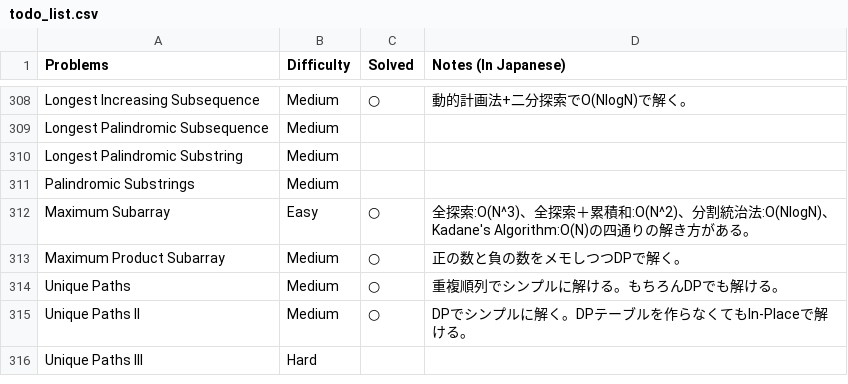
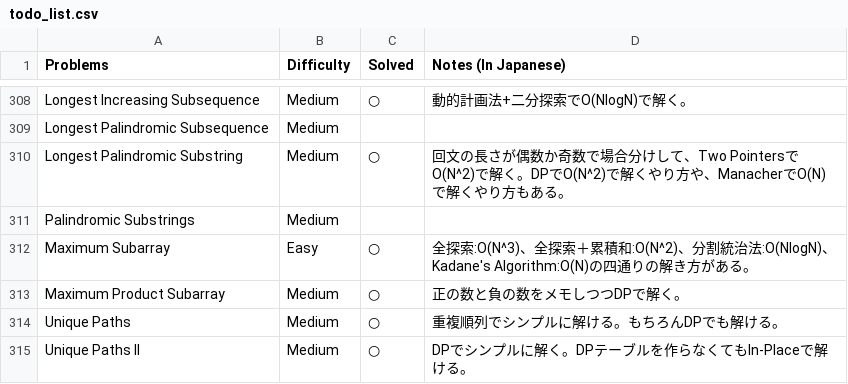
Before and after one commit to sokazaki/leetcode_solutions, a CSV file: todo_list.csv, drawn as a sheet; only a part is shown, gaps mark what is left out; the shorter side is filled out with more unchanged rows.

Commit message:
Update todo_list.csv

```diff
--- a/todo_list.csv
+++ b/todo_list.csv
@@ -309,3 +309,3 @@ Longest Increasing Subsequence,Medium,○,動的計画法+二分探索でO(NlogN
 Longest Palindromic Subsequence,Medium,,
-Longest Palindromic Substring,Medium,,
+Longest Palindromic Substring,Medium,○,回文の長さが偶数か奇数で場合分けして、Two PointersでO(N^2)で解く。DPでO(N^2)で解くやり方や、ManacherでO(N)で解くやり方もある。
 Palindromic Substrings,Medium,,
```
